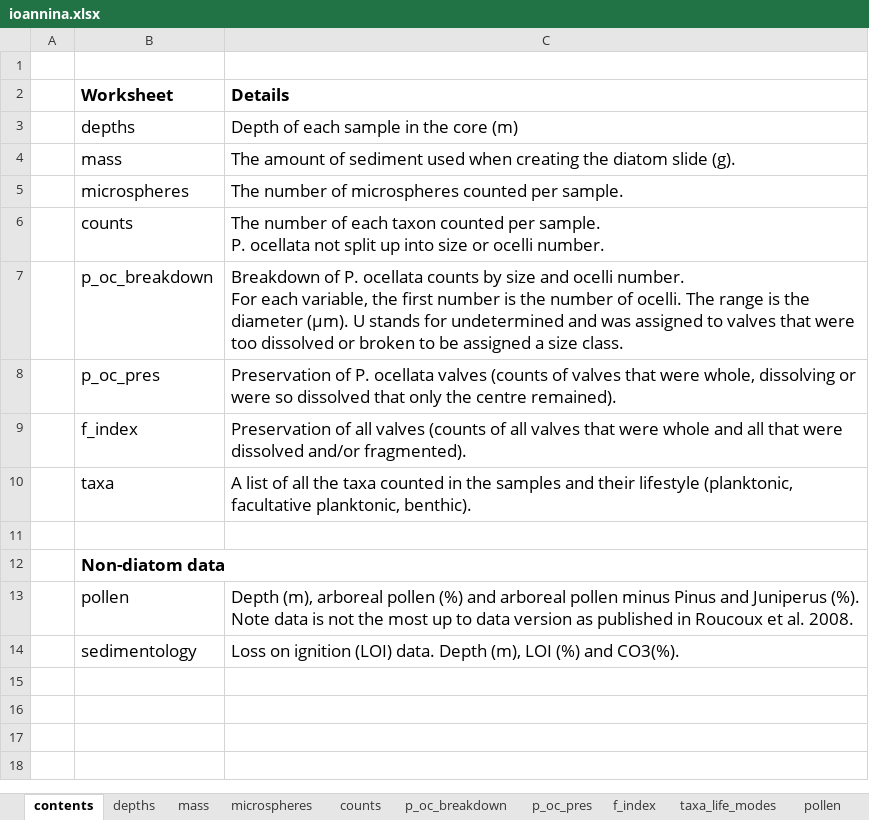
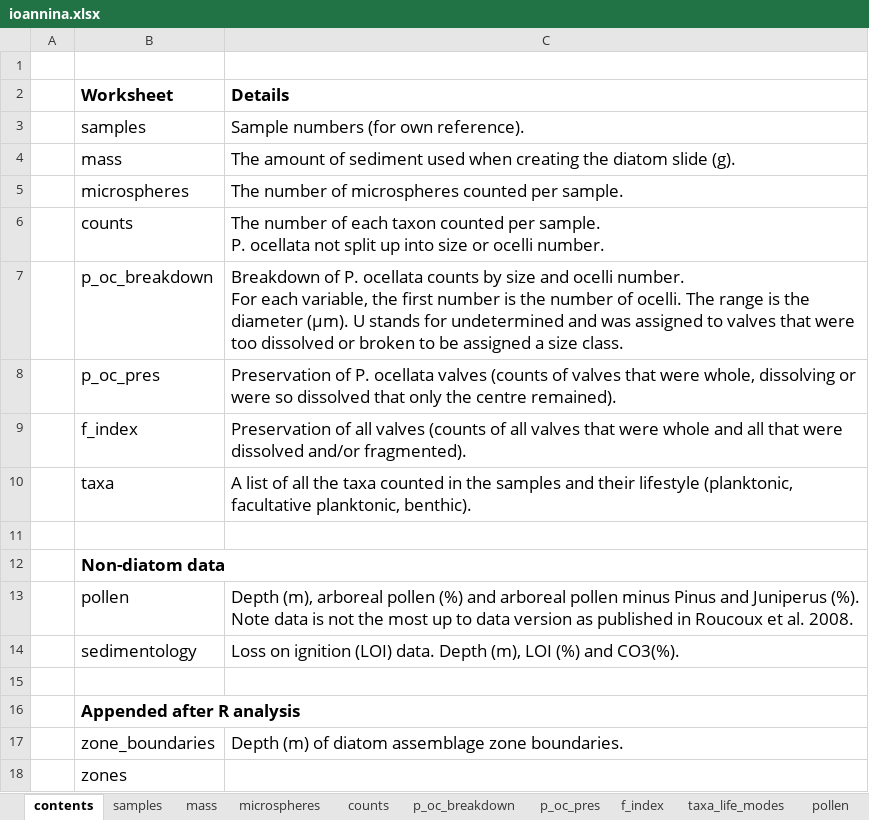
Before and after one commit to robynfsj/phd, an Excel workbook: data/ioannina.xlsx, sheet contents, drawn as a sheet; values as stored, in another font and other column widths than the file's, no borders; removed rows and columns are numbered as before the commit, all else as after; the diff names each change by its address in the sheet, - before the commit and + after, or states it on an @@ line.

```diff
--- a/data/ioannina.xlsx (sheet contents)
+++ b/data/ioannina.xlsx (sheet contents)
-sheet tab: depths
+sheet tab: samples
-row 3:  | depths | Depth of each sample in the core (m)
+row 3:  | samples | Sample numbers (for own reference).
+row 15: (empty)
+row 16:  | Appended after R analysis
+row 17:  | zone_boundaries | Depth (m) of diatom assemblage zone boundaries.
+row 18:  | zones
```
Also changed, not shown: sheet microspheres, sheet mass, sheet counts, sheet f_index, sheet p_oc_pres, sheet p_oc_breakdown, 2 more sheets, other sheet tabs, 10 other files.
